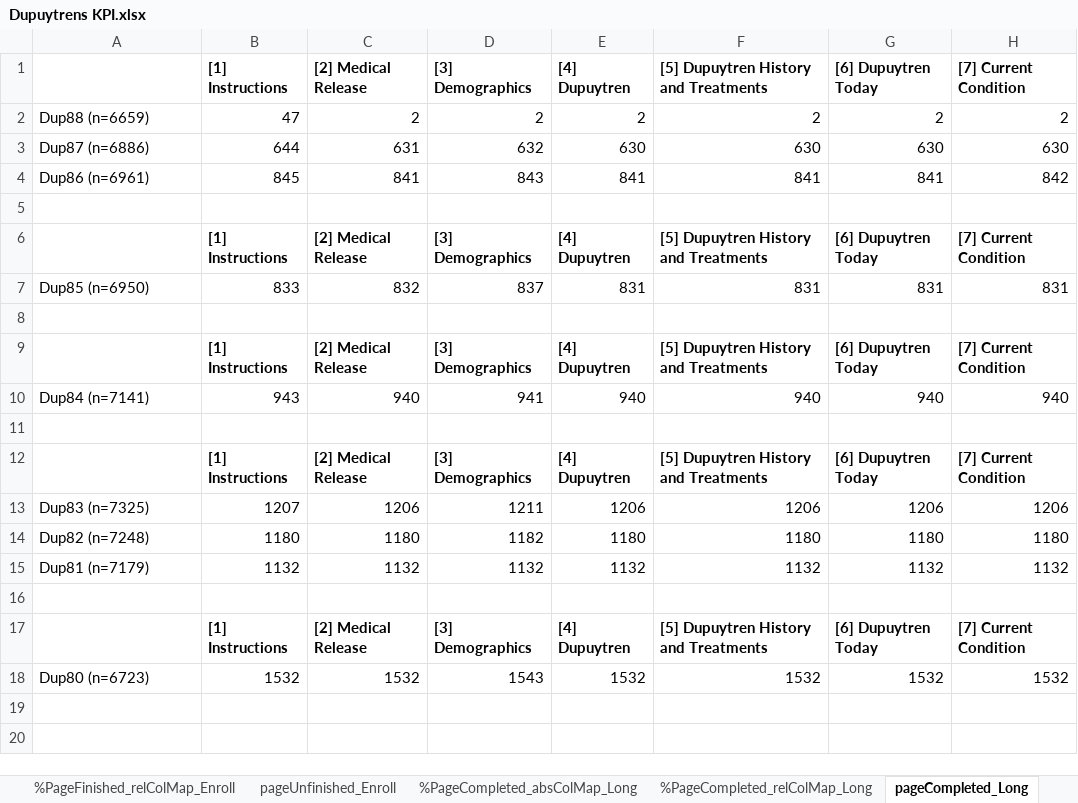
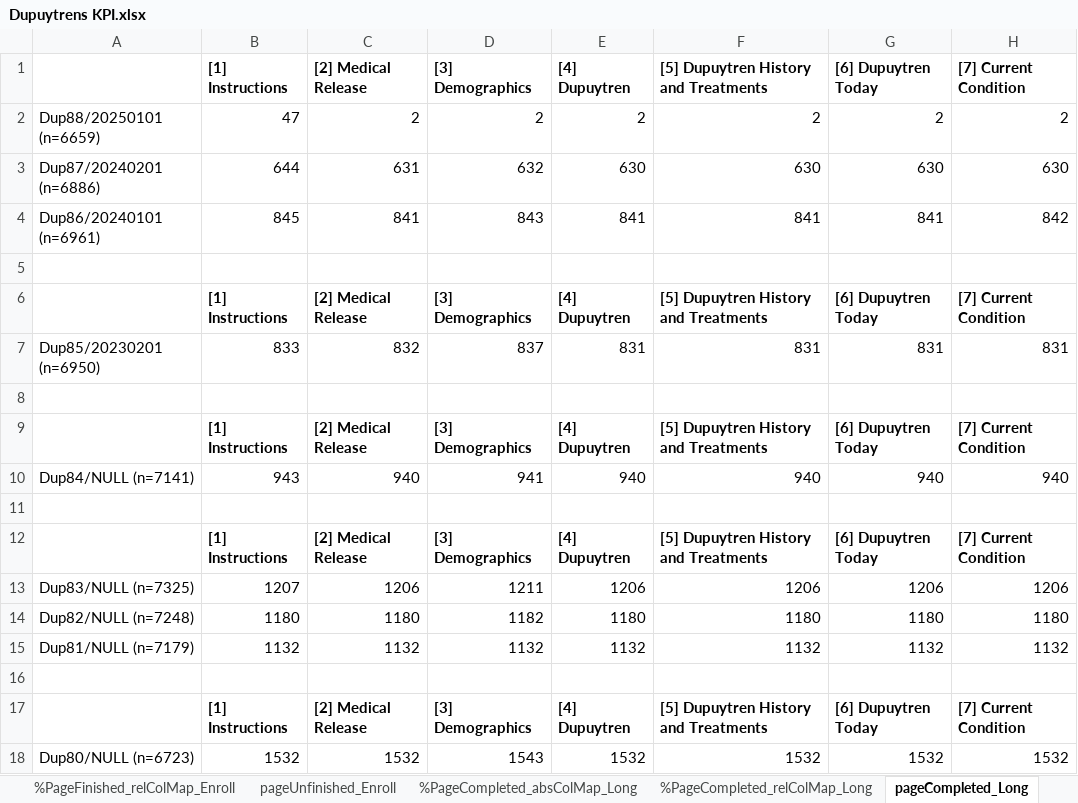
Before and after one commit to Arthritis-Research-Center-Foundation/Dupuytren-Scripts, an Excel workbook: Dupuytrens KPI.xlsx, sheet pageCompleted_Long, drawn as a sheet; only a part is shown; values as stored, in another font and other column widths than the file's, no borders; the diff names each change by its address in the sheet, - before the commit and + after, or states it on an @@ line.

```diff
--- a/Dupuytrens KPI.xlsx (sheet pageCompleted_Long)
+++ b/Dupuytrens KPI.xlsx (sheet pageCompleted_Long)
-A2: Dup88 (n=6659)
+A2: Dup88/20250101 (n=6659)
-A3: Dup87 (n=6886)
+A3: Dup87/20240201 (n=6886)
-A4: Dup86 (n=6961)
+A4: Dup86/20240101 (n=6961)
-A7: Dup85 (n=6950)
+A7: Dup85/20230201 (n=6950)
-A10: Dup84 (n=7141)
+A10: Dup84/NULL (n=7141)
-A13: Dup83 (n=7325)
+A13: Dup83/NULL (n=7325)
-A14: Dup82 (n=7248)
+A14: Dup82/NULL (n=7248)
-A15: Dup81 (n=7179)
+A15: Dup81/NULL (n=7179)
-A18: Dup80 (n=6723)
+A18: Dup80/NULL (n=6723)
```
Also changed, not shown: sheet pageUnfinished_Long, sheet %PageCompleted_relColMap_Long, sheet %PageCompleted_absColMap_Long, sheet %PageStarted_relColMap_Long, sheet %PageStarted_absColMap_Long, sheet %PageFinished_relColMap_Long, 20 more sheets, Dupuytrens KPI - Power BI Format v1.xlsx, 28 other files.
